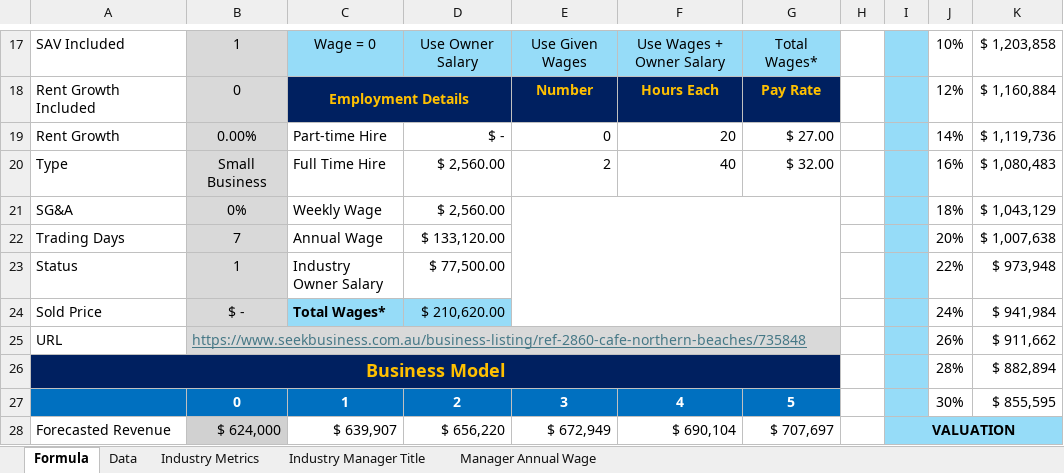
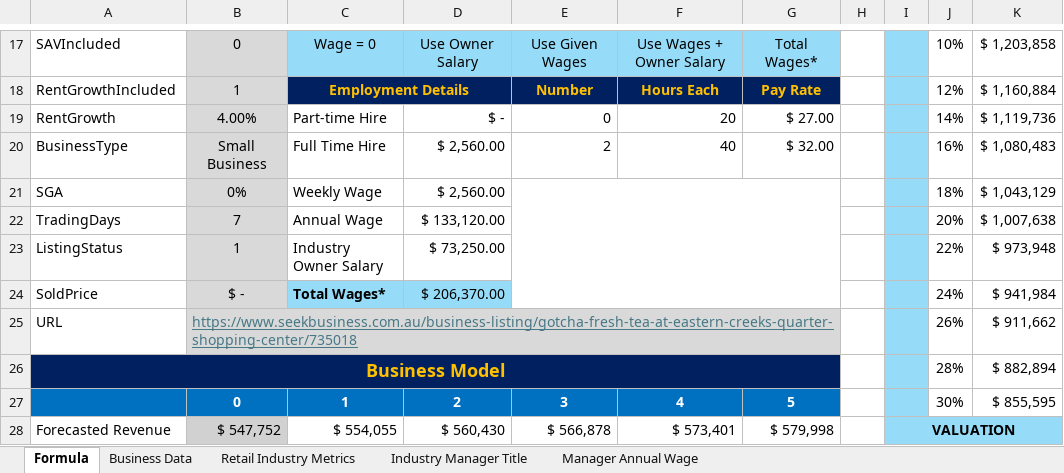
Before and after one commit to RonnyPNguyen/AnalyticsInsightMatters, an Excel workbook: engine/Formula Sheet.xlsx, sheet Formula, drawn as a sheet; only a part is shown, gaps mark what is left out; values as stored, in another font and other column widths than the file's, no borders; conditional formats not drawn; the diff covers the shown part only; the diff names each change by its address in the sheet, - before the commit and + after, or states it on an @@ line.

```diff
--- a/engine/Formula Sheet.xlsx (sheet Formula)
+++ b/engine/Formula Sheet.xlsx (sheet Formula)
-sheet tab: Data
+sheet tab: Business Data
-sheet tab: Industry Metrics
+sheet tab: Retail Industry Metrics
-A17: SAV Included
+A17: SAVIncluded
-B17: 1
+B17: 0
-A18: Rent Growth Included
+A18: RentGrowthIncluded
-B18: 0
+B18: 1
-A19: Rent Growth
+A19: RentGrowth
-B19: 0.00%
+B19: 4.00%
-A20: Type
+A20: BusinessType
-A21: SG&A
+A21: SGA
-A22: Trading Days
+A22: TradingDays
-A23: Status
+A23: ListingStatus
-D23: $ 77,500.00
+D23: $ 73,250.00
-A24: Sold Price
+A24: SoldPrice
-D24: $ 210,620.00
+D24: $ 206,370.00
-B25: https://www.seekbusiness.com.au/business-listing/ref-2860-cafe-northern-beaches/735848
+B25: https://www.seekbusiness.com.au/business-listing/gotcha-fresh-tea-at-eastern-creeks-quarter-shopping-center/735018
-B28: $ 624,000
+B28: $ 547,752
-C28: $ 639,907
+C28: $ 554,055
-D28: $ 656,220
+D28: $ 560,430
-E28: $ 672,949
+E28: $ 566,878
-F28: $ 690,104
+F28: $ 573,401
-G28: $ 707,697
+G28: $ 579,998
```
Also changed, not shown: 4 added rows, 4 removed rows, 1246 edited cells and cell formats elsewhere in this sheet, sheet Retail Industry Metrics, sheet Business Data, formulas that keep their value, 26 other files.
